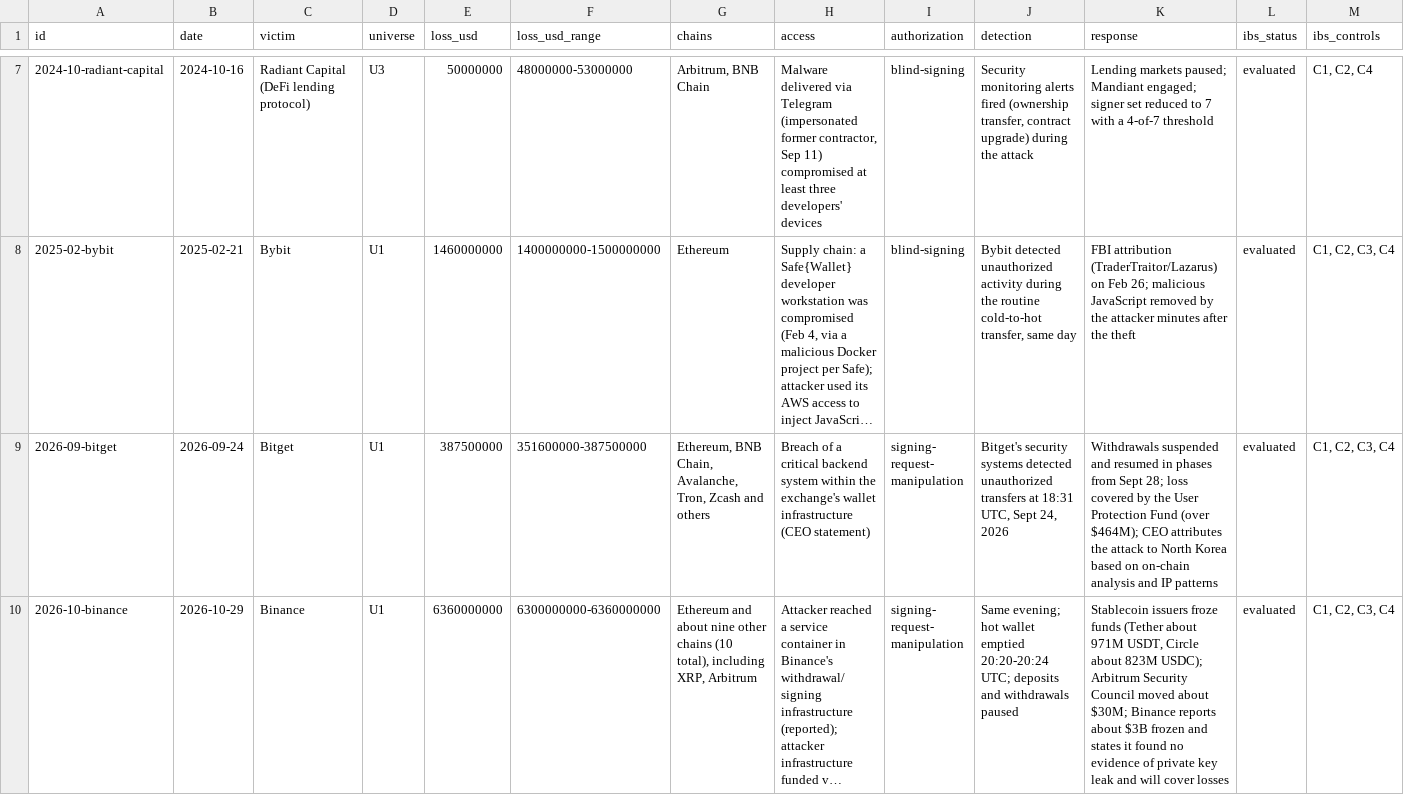
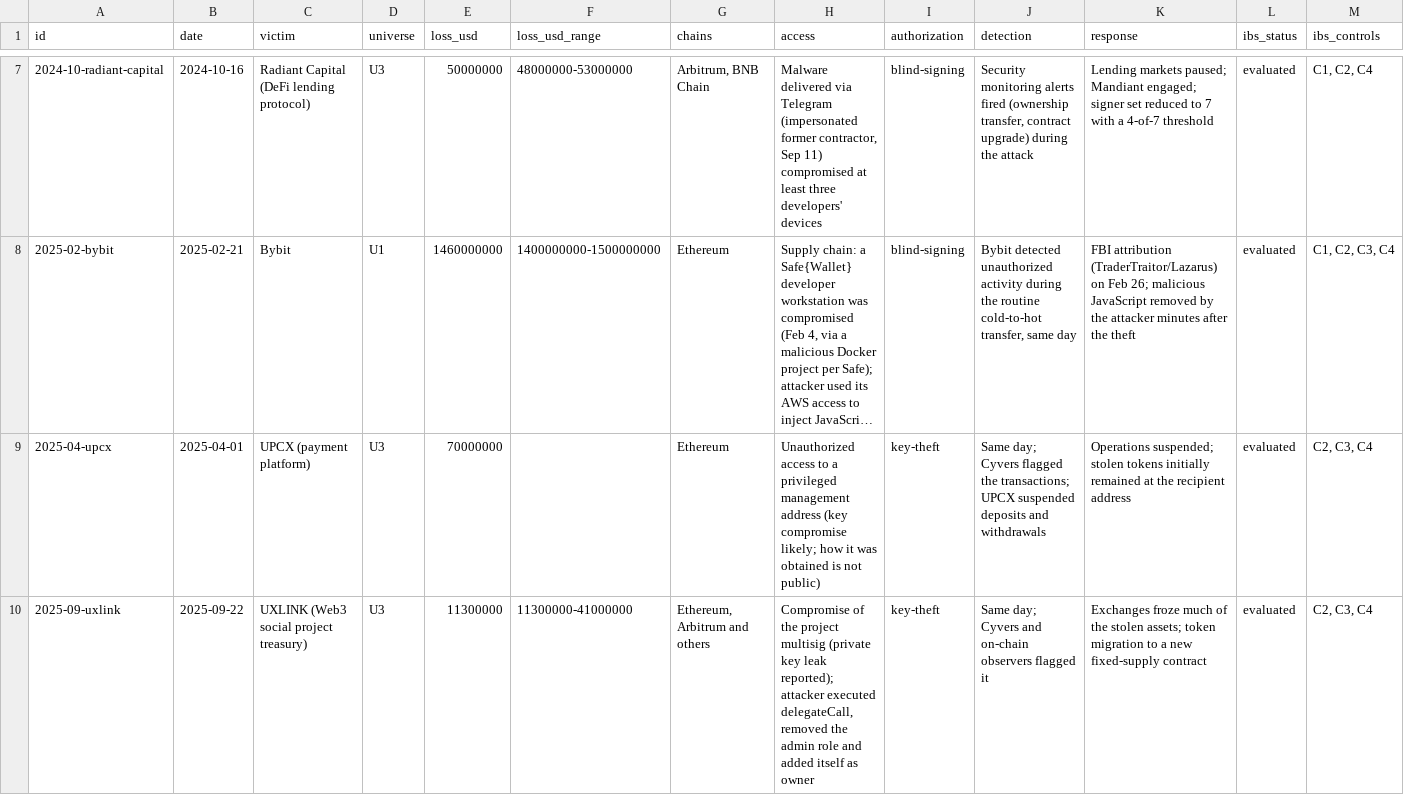
Before and after one commit to touidhasan/didlab-ibs, a CSV file: catalog/incidents.csv, drawn as a sheet; only a part is shown, gaps mark what is left out; the shorter side is filled out with more unchanged rows; long unchanged cells end in …; rows hold the shown columns only; the diff covers the shown part only; the diff names each change by its address in the sheet, - before the commit and + after, or states it on an @@ line.

```diff
--- a/catalog/incidents.csv
+++ b/catalog/incidents.csv
+row 9: 2025-04-upcx | 2025-04-01 | UPCX (payment platform) | U3 | 70000000 |  | Ethereum | Unauthorized access to a privileged management address (key compromise likely; how it was obtained is not public) | key-theft | Same day; Cyvers flagged the transactions; UPCX suspended deposits and withdrawals | Operations suspended; stolen tokens initially remained at the recipient address | evaluated | C2, C3, C4
+row 10: 2025-09-uxlink | 2025-09-22 | UXLINK (Web3 social project treasury) | U3 | 11300000 | 11300000-41000000 | Ethereum, Arbitrum and others | Compromise of the project multisig (private key leak reported); attacker executed delegateCall, removed the admin role and added itself as owner | key-theft | Same day; Cyvers and on-chain observers flagged it | Exchanges froze much of the stolen assets; token migration to a new fixed-supply contract | evaluated | C2, C3, C4
```
Also changed, not shown: 1 added row elsewhere in this file, 8 other files.
